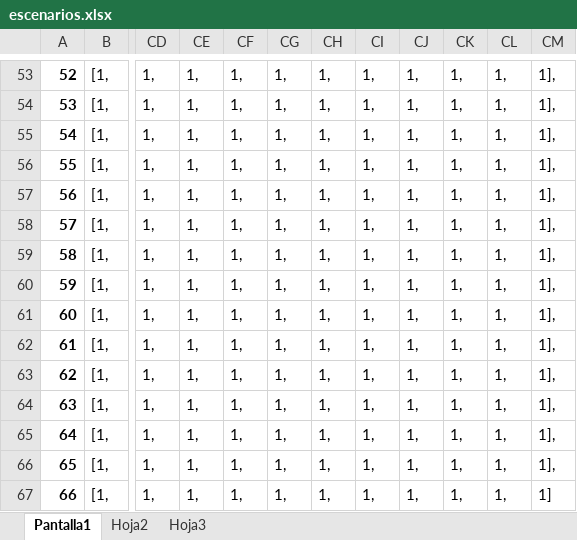
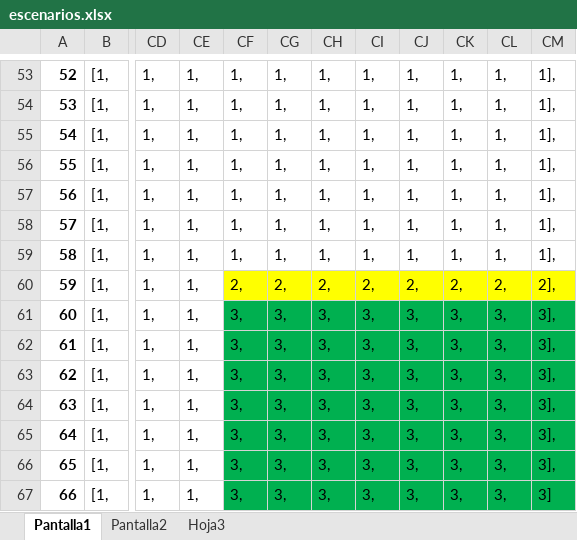
Before and after one commit to leachdeniro/Ninja-Engine, an Excel workbook: escenarios.xlsx, sheet Pantalla1, drawn as a sheet; only a part is shown, gaps mark what is left out; values as stored, in another font and other column widths than the file's, no borders; the diff names each change by its address in the sheet, - before the commit and + after, or states it on an @@ line.

```diff
--- a/escenarios.xlsx (sheet Pantalla1)
+++ b/escenarios.xlsx (sheet Pantalla1)
-sheet tab: Hoja2
+sheet tab: Pantalla2
-CF60: 1,
+CF60: 2,
-CF60:CM60 fill: none
+CF60:CM60 fill: #FFFF00
-CG60: 1,
+CG60: 2,
-CH60: 1,
+CH60: 2,
-CI60: 1,
+CI60: 2,
-CJ60: 1,
+CJ60: 2,
-CK60: 1,
+CK60: 2,
-CL60: 1,
+CL60: 2,
-CM60: 1],
+CM60: 2],
-CF61:CF67: 1,
+CF61:CF67: 3,
-CF61:CM67 fill: none
+CF61:CM67 fill: #00B050
-CG61:CG67: 1,
+CG61:CG67: 3,
-CH61:CH67: 1,
+CH61:CH67: 3,
-CI61:CI67: 1,
+CI61:CI67: 3,
-CJ61:CJ67: 1,
+CJ61:CJ67: 3,
-CK61:CK67: 1,
+CK61:CK67: 3,
-CL61:CL67: 1,
+CL61:CL67: 3,
-CM61:CM66: 1],
+CM61:CM66: 3],
-CM67: 1]
+CM67: 3]
```
Also changed, not shown: sheet Pantalla2, 9 other files.
